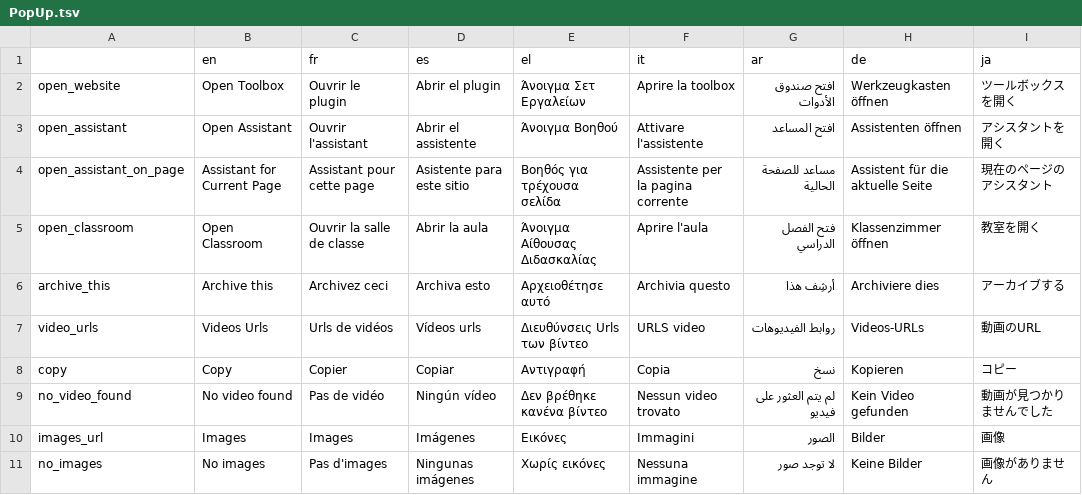
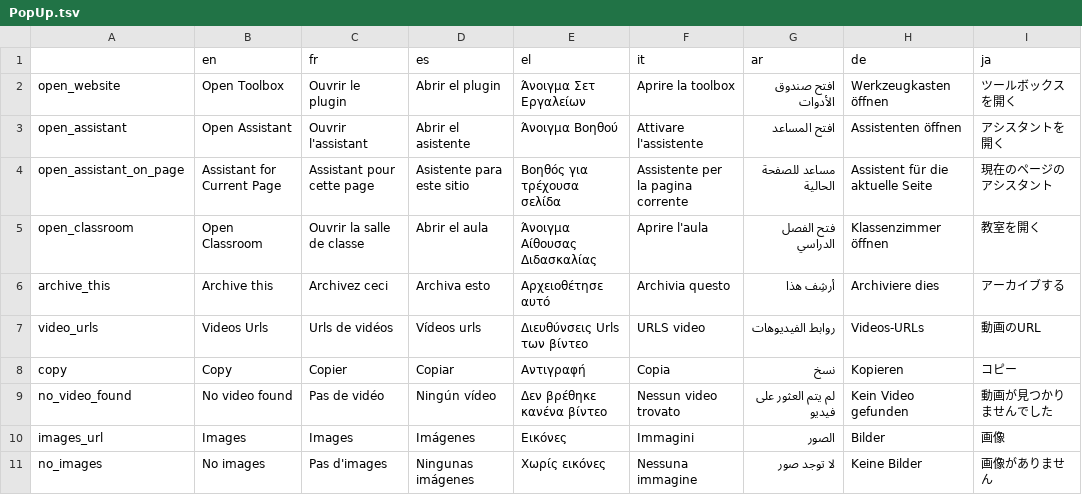
Before and after one commit to AFP-Medialab/InVID-Translation, a TSV file: components/PopUp.tsv, drawn as a sheet.

```diff
--- a/components/PopUp.tsv
+++ b/components/PopUp.tsv
@@ -2,5 +2,5 @@
 open_website	Open Toolbox	Ouvrir le plugin	Abrir el plugin	Άνοιγμα Σετ Εργαλείων	Aprire la toolbox	افتح صندوق الأدوات	Werkzeugkasten öffnen	ツールボックスを開く
-open_assistant	Open Assistant	Ouvrir l'assistant	Abrir el assistente	Άνοιγμα Βοηθού	Attivare l'assistente	افتح المساعد	Assistenten öffnen	アシスタントを開く
+open_assistant	Open Assistant	Ouvrir l'assistant	Abrir el asistente	Άνοιγμα Βοηθού	Attivare l'assistente	افتح المساعد	Assistenten öffnen	アシスタントを開く
 open_assistant_on_page	Assistant for Current Page	Assistant pour cette page	Asistente para este sitio	Βοηθός για τρέχουσα σελίδα	Assistente per la pagina corrente	مساعد للصفحة الحالية	Assistent für die aktuelle Seite	現在のページのアシスタント
-open_classroom	Open Classroom	Ouvrir la salle de classe	Abrir la aula	Άνοιγμα Αίθουσας Διδασκαλίας	Aprire l'aula	فتح الفصل الدراسي	Klassenzimmer öffnen	教室を開く
+open_classroom	Open Classroom	Ouvrir la salle de classe	Abrir el aula	Άνοιγμα Αίθουσας Διδασκαλίας	Aprire l'aula	فتح الفصل الدراسي	Klassenzimmer öffnen	教室を開く
 archive_this	Archive this	Archivez ceci	Archiva esto	Αρχειοθέτησε αυτό	Archivia questo	أرشِف هذا	Archiviere dies	アーカイブする
```
Also changed, not shown: components/NavItems/Tutorial.tsv, components/NavItems/tools/Assistant.tsv.
